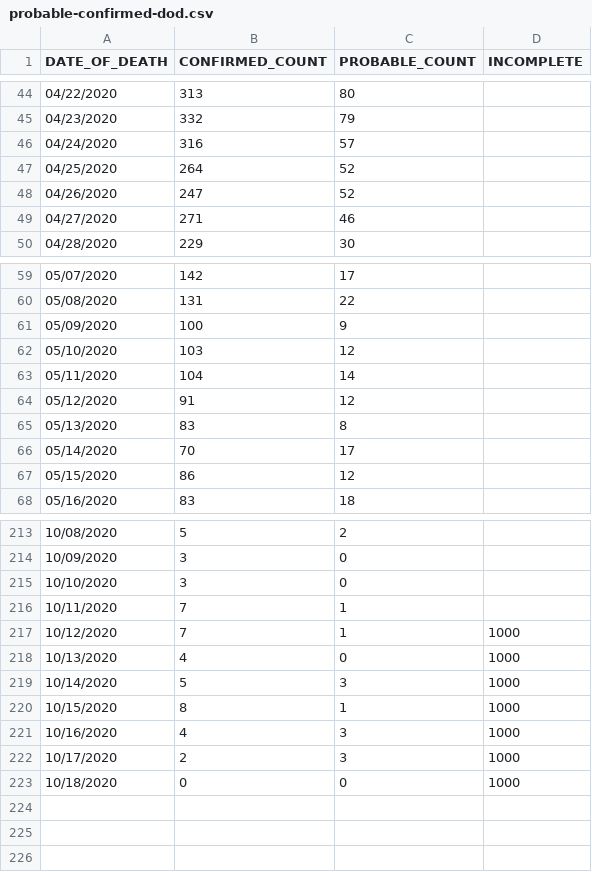
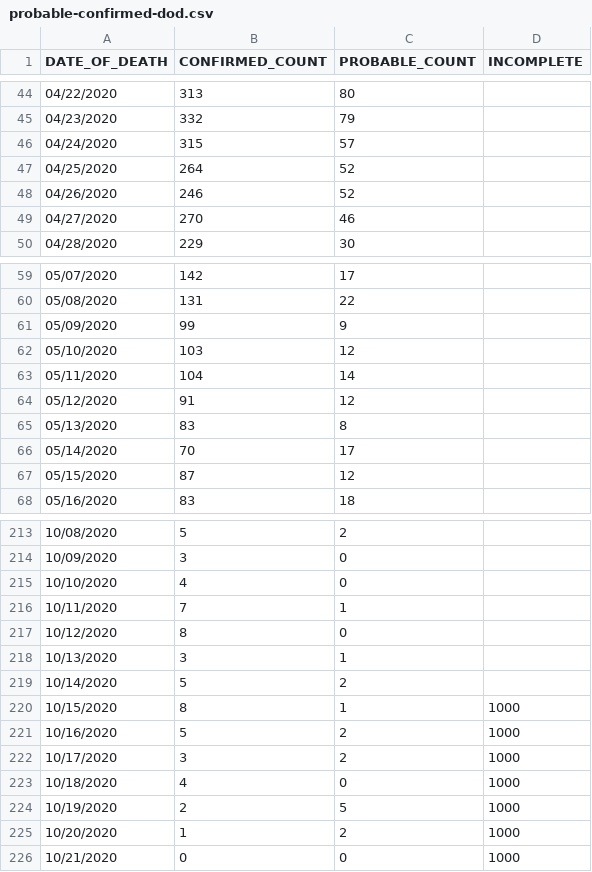
Before and after one commit to MylesBorins/my-corona-data, a CSV file: deaths/probable-confirmed-dod.csv, drawn as a sheet; only a part is shown, gaps mark what is left out; the diff covers the shown part only.

```diff
--- a/deaths/probable-confirmed-dod.csv
+++ b/deaths/probable-confirmed-dod.csv
@@ -45,6 +45,6 @@ DATE_OF_DEATH,CONFIRMED_COUNT,PROBABLE_COUNT,INCOMPLETE
 04/23/2020,332,79,
-04/24/2020,316,57,
+04/24/2020,315,57,
 04/25/2020,264,52,
-04/26/2020,247,52,
-04/27/2020,271,46,
+04/26/2020,246,52,
+04/27/2020,270,46,
 04/28/2020,229,30,
@@ -60,3 +60,3 @@ DATE_OF_DEATH,CONFIRMED_COUNT,PROBABLE_COUNT,INCOMPLETE
 05/08/2020,131,22,
-05/09/2020,100,9,
+05/09/2020,99,9,
 05/10/2020,103,12,
@@ -66,3 +66,3 @@ DATE_OF_DEATH,CONFIRMED_COUNT,PROBABLE_COUNT,INCOMPLETE
 05/14/2020,70,17,
-05/15/2020,86,12,
+05/15/2020,87,12,
 05/16/2020,83,18,
@@ -214,10 +214,13 @@ DATE_OF_DEATH,CONFIRMED_COUNT,PROBABLE_COUNT,INCOMPLETE
 10/09/2020,3,0,
-10/10/2020,3,0,
+10/10/2020,4,0,
 10/11/2020,7,1,
-10/12/2020,7,1,1000
-10/13/2020,4,0,1000
-10/14/2020,5,3,1000
+10/12/2020,8,0,
+10/13/2020,3,1,
+10/14/2020,5,2,
 10/15/2020,8,1,1000
-10/16/2020,4,3,1000
-10/17/2020,2,3,1000
-10/18/2020,0,0,1000
+10/16/2020,5,2,1000
+10/17/2020,3,2,1000
+10/18/2020,4,0,1000
+10/19/2020,2,5,1000
+10/20/2020,1,2,1000
+10/21/2020,0,0,1000
```
Also changed, not shown: 1 edited cell elsewhere in this file, boro/boroughs-case-hosp-death.csv, case-hosp-death.csv, 29 other files.
